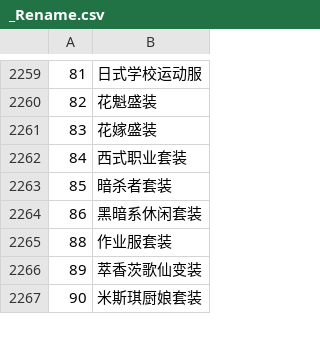
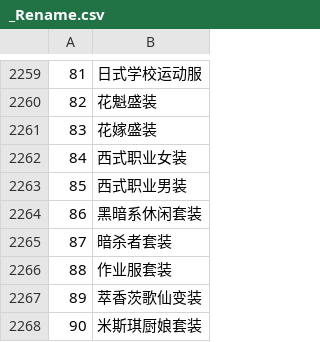
Before and after one commit to Paradox-Phenomenon/EraTW-Magic_DLC, a CSV file: CSV/_Rename.csv, drawn as a sheet; only a part is shown, gaps mark what is left out.

```diff
--- a/CSV/_Rename.csv
+++ b/CSV/_Rename.csv
@@ -2261,5 +2261,6 @@
 83,花嫁盛装
-84,西式职业套装
-85,暗杀者套装
+84,西式职业女装
+85,西式职业男装
 86,黑暗系休闲套装
+87,暗杀者套装
 88,作业服套装
```
Also changed, not shown: resources/As06MARK-IV/拼接.csv, 14 other files.
